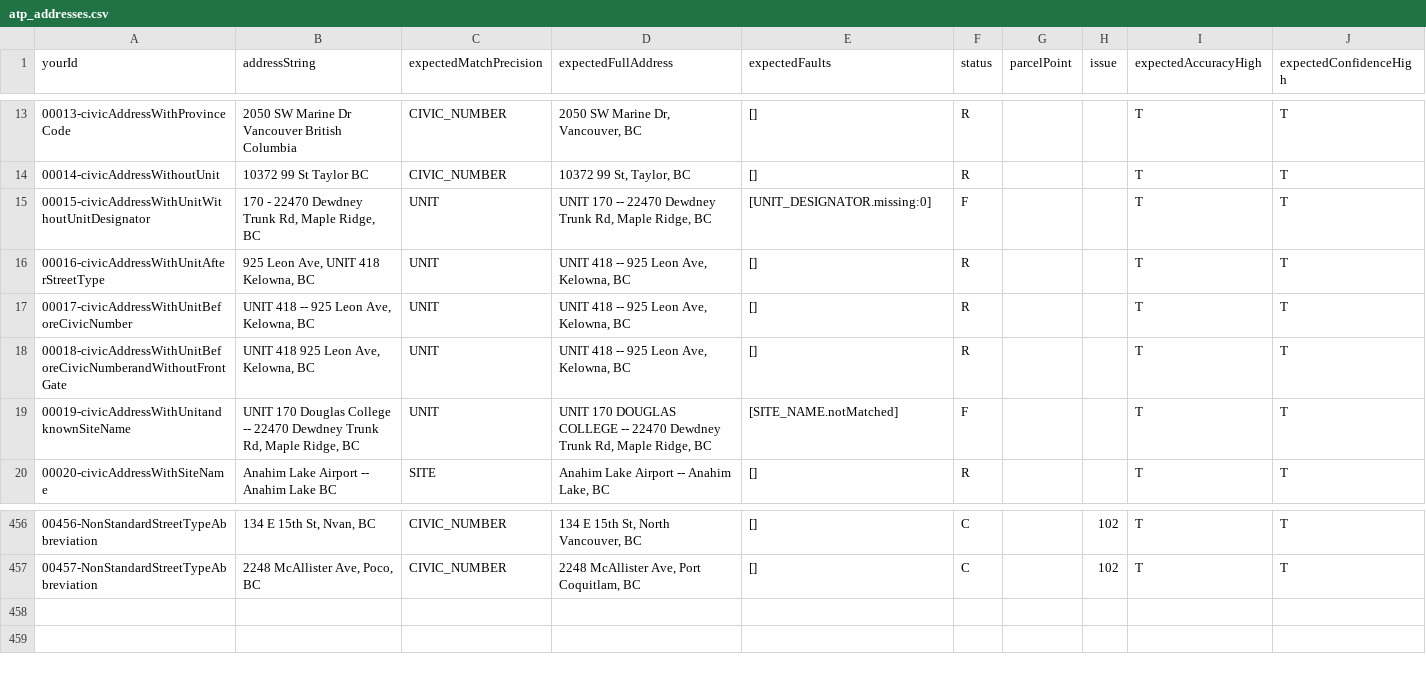
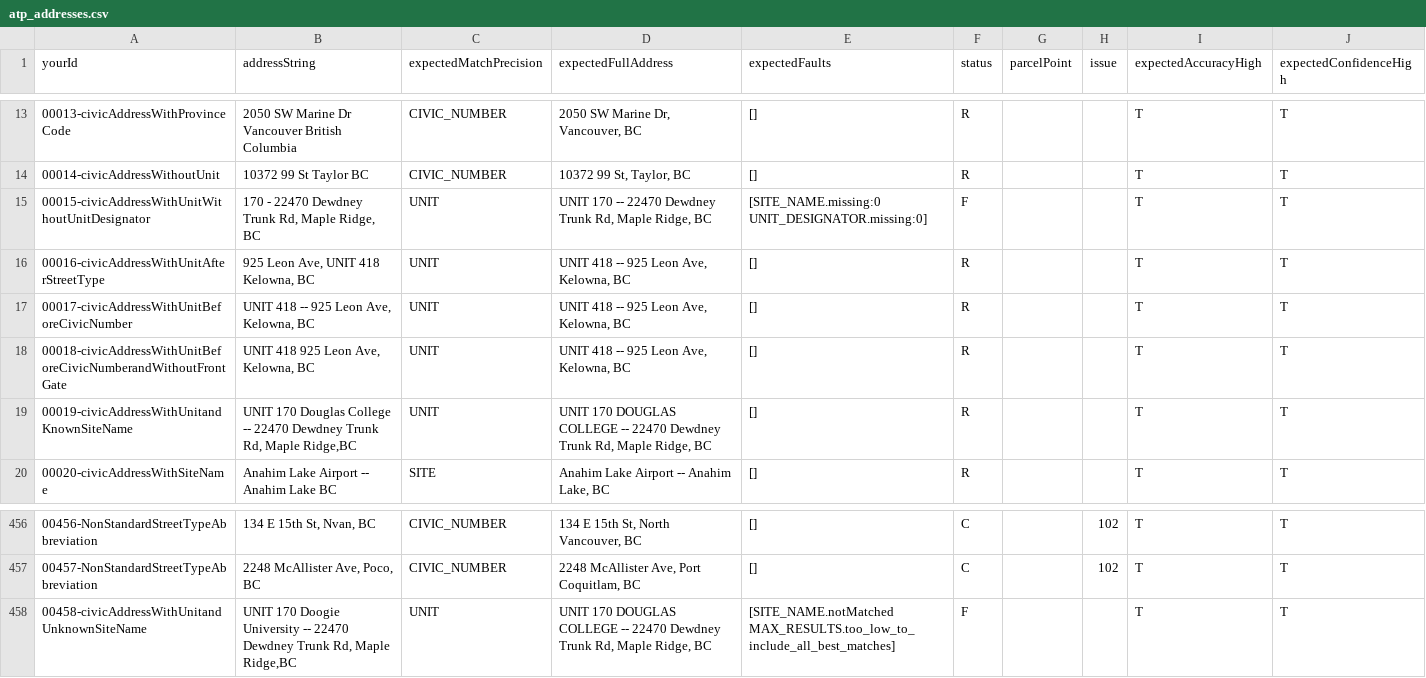
Before and after one commit to bcgov/ols-geocoder, a CSV file: atp_addresses.csv, drawn as a sheet; only a part is shown, gaps mark what is left out.

Commit message:
Update atp_addresses.csv

```diff
--- a/atp_addresses.csv
+++ b/atp_addresses.csv
@@ -14,3 +14,3 @@ yourId,addressString,expectedMatchPrecision,expectedFullAddress,expectedFaults,s
 00014-civicAddressWithoutUnit,"10372 99 St Taylor BC",CIVIC_NUMBER,"10372 99 St, Taylor, BC",[],R,,,T,T
-00015-civicAddressWithUnitWithoutUnitDesignator,"170 - 22470 Dewdney Trunk Rd, Maple Ridge, BC",UNIT,"UNIT 170 -- 22470 Dewdney Trunk Rd, Maple Ridge, BC",[UNIT_DESIGNATOR.missing:0],F,,,T,T
+00015-civicAddressWithUnitWithoutUnitDesignator,"170 - 22470 Dewdney Trunk Rd, Maple Ridge, BC",UNIT,"UNIT 170 -- 22470 Dewdney Trunk Rd, Maple Ridge, BC",[SITE_NAME.missing:0 UNIT_DESIGNATOR.missing:0],F,,,T,T
 00016-civicAddressWithUnitAfterStreetType,"925 Leon Ave, UNIT 418 Kelowna, BC",UNIT,"UNIT 418 -- 925 Leon Ave, Kelowna, BC",[],R,,,T,T
@@ -18,3 +18,3 @@ yourId,addressString,expectedMatchPrecision,expectedFullAddress,expectedFaults,s
 00018-civicAddressWithUnitBeforeCivicNumberandWithoutFrontGate,"UNIT 418 925 Leon Ave, Kelowna, BC",UNIT,"UNIT 418 -- 925 Leon Ave, Kelowna, BC",[],R,,,T,T
-00019-civicAddressWithUnitandknownSiteName,"UNIT 170 Douglas College -- 22470 Dewdney Trunk Rd, Maple Ridge, BC",UNIT,"UNIT 170 DOUGLAS COLLEGE -- 22470 Dewdney Trunk Rd, Maple Ridge, BC",[SITE_NAME.notMatched],F,,,T,T
+00019-civicAddressWithUnitandKnownSiteName,"UNIT 170 Douglas College -- 22470 Dewdney Trunk Rd, Maple Ridge,BC",UNIT,"UNIT 170 DOUGLAS COLLEGE -- 22470 Dewdney Trunk Rd, Maple Ridge, BC",[],R,,,T,T
 00020-civicAddressWithSiteName,"Anahim Lake Airport -- Anahim Lake BC",SITE,"Anahim Lake Airport -- Anahim Lake, BC",[],R,,,T,T
@@ -457 +457,2 @@ yourId,addressString,expectedMatchPrecision,expectedFullAddress,expectedFaults,s
 00457-NonStandardStreetTypeAbbreviation,"2248 McAllister Ave, Poco, BC",CIVIC_NUMBER,"2248 McAllister Ave, Port Coquitlam, BC",[],C,,102,T,T
+00458-civicAddressWithUnitandUnknownSiteName,"UNIT 170 Doogie University -- 22470 Dewdney Trunk Rd, Maple Ridge,BC",UNIT,"UNIT 170 DOUGLAS COLLEGE -- 22470 Dewdney Trunk Rd, Maple Ridge, BC",[SITE_NAME.notMatched MAX_RESULTS.too_low_to_include_all_best_matches],F,,,T,T
```
